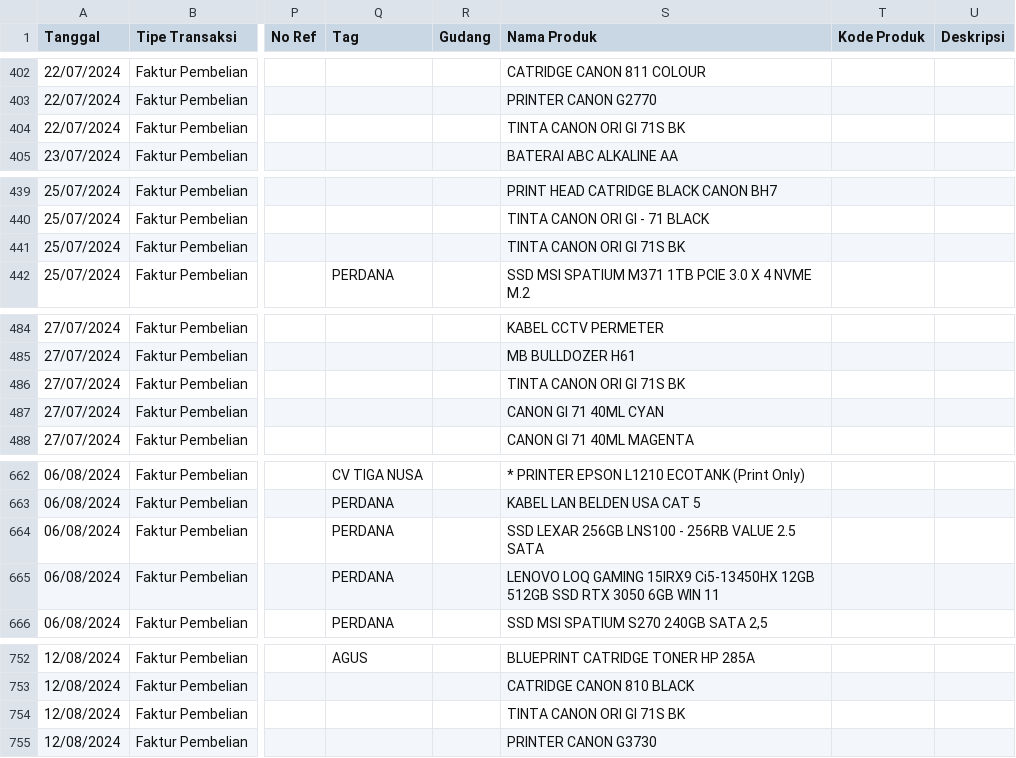
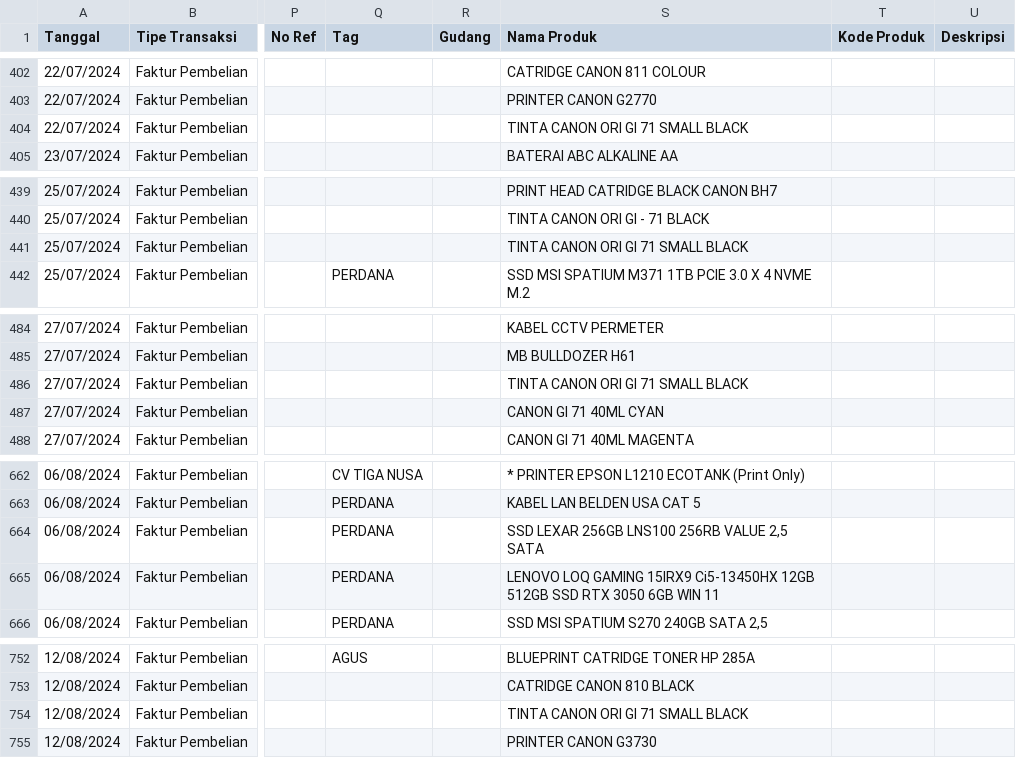
Before and after one commit to aulaleslie/tiga-saudara-ERP, a CSV file: upload-data/purchase/Purchase-2024-S2.csv, drawn as a sheet; only a part is shown, gaps mark what is left out; the diff covers the shown part only; the diff names each change by its address in the sheet, - before the commit and + after, or states it on an @@ line.

```diff
--- a/upload-data/purchase/Purchase-2024-S2.csv
+++ b/upload-data/purchase/Purchase-2024-S2.csv
-S404 (Nama Produk): TINTA CANON ORI GI 71S BK
+S404 (Nama Produk): TINTA CANON ORI GI 71 SMALL BLACK
-S441 (Nama Produk): TINTA CANON ORI GI 71S BK
+S441 (Nama Produk): TINTA CANON ORI GI 71 SMALL BLACK
-S486 (Nama Produk): TINTA CANON ORI GI 71S BK
+S486 (Nama Produk): TINTA CANON ORI GI 71 SMALL BLACK
-S664 (Nama Produk): SSD LEXAR 256GB LNS100 - 256RB VALUE 2.5 SATA
+S664 (Nama Produk): SSD LEXAR 256GB LNS100 256RB VALUE 2,5 SATA
-S754 (Nama Produk): TINTA CANON ORI GI 71S BK
+S754 (Nama Produk): TINTA CANON ORI GI 71 SMALL BLACK
```
Also changed, not shown: 10 edited cells elsewhere in this file, upload-data/purchase/Purchase-2021-S2.csv, upload-data/purchase/Purchase-2023-S2.csv, 22 other files.
